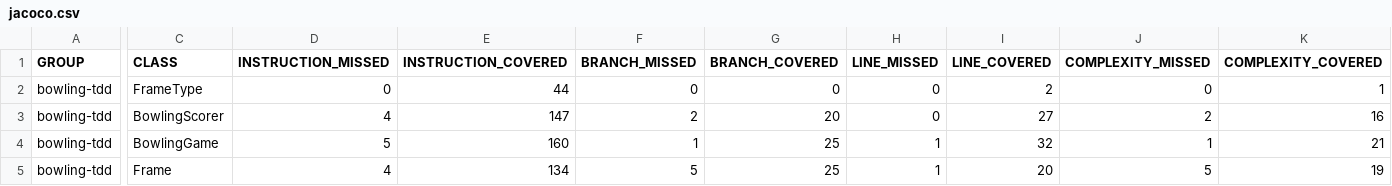
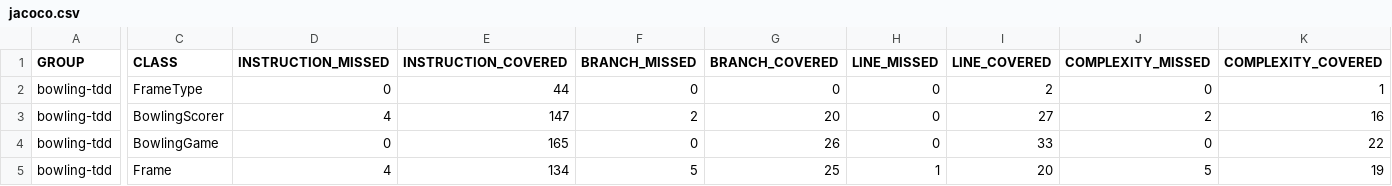
Before and after one commit to JuanMaGV1/DOSW-Taller2-Bowling-Garzon-Juan, a CSV file: bowling-tdd/target/site/jacoco/jacoco.csv, drawn as a sheet; only a part is shown, gaps mark what is left out; the diff names each change by its address in the sheet, - before the commit and + after, or states it on an @@ line.

```diff
--- a/bowling-tdd/target/site/jacoco/jacoco.csv
+++ b/bowling-tdd/target/site/jacoco/jacoco.csv
-D4 (INSTRUCTION_MISSED): 5
+D4 (INSTRUCTION_MISSED): 0
-E4 (INSTRUCTION_COVERED): 160
+E4 (INSTRUCTION_COVERED): 165
-F4 (BRANCH_MISSED): 1
+F4 (BRANCH_MISSED): 0
-G4 (BRANCH_COVERED): 25
+G4 (BRANCH_COVERED): 26
-H4 (LINE_MISSED): 1
+H4 (LINE_MISSED): 0
-I4 (LINE_COVERED): 32
+I4 (LINE_COVERED): 33
-J4 (COMPLEXITY_MISSED): 1
+J4 (COMPLEXITY_MISSED): 0
-K4 (COMPLEXITY_COVERED): 21
+K4 (COMPLEXITY_COVERED): 22
```
Also changed, not shown: 12 other files.
